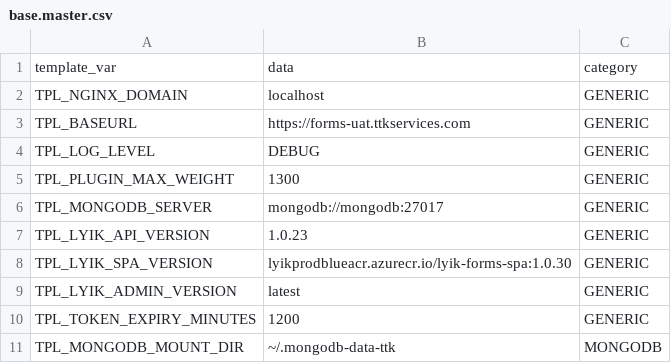
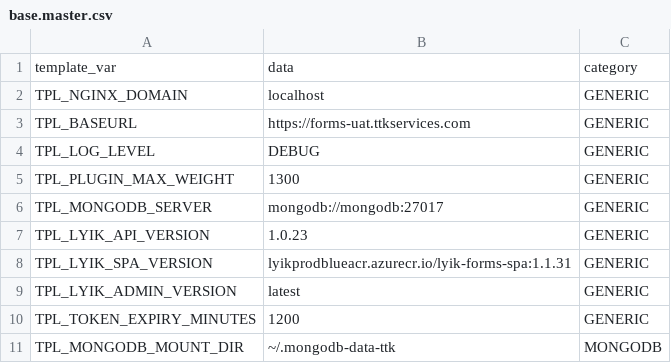
Before and after one commit to lyikadmin/lyik_ttk, a CSV file: master_config/base.master.csv, drawn as a sheet; only a part is shown.

```diff
--- a/master_config/base.master.csv
+++ b/master_config/base.master.csv
@@ -7,3 +7,3 @@ TPL_MONGODB_SERVER,mongodb://mongodb:27017,GENERIC
 TPL_LYIK_API_VERSION,1.0.23,GENERIC
-TPL_LYIK_SPA_VERSION,lyikprodblueacr.azurecr.io/lyik-forms-spa:1.0.30,GENERIC
+TPL_LYIK_SPA_VERSION,lyikprodblueacr.azurecr.io/lyik-forms-spa:1.1.31,GENERIC
 TPL_LYIK_ADMIN_VERSION,latest,GENERIC
```
Also changed, not shown: 3 other files.
